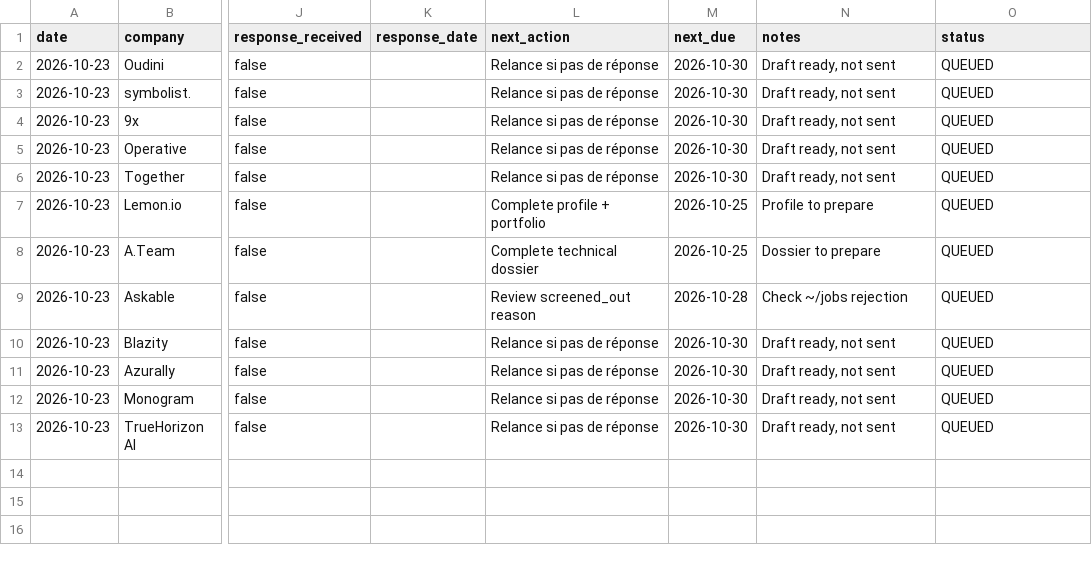
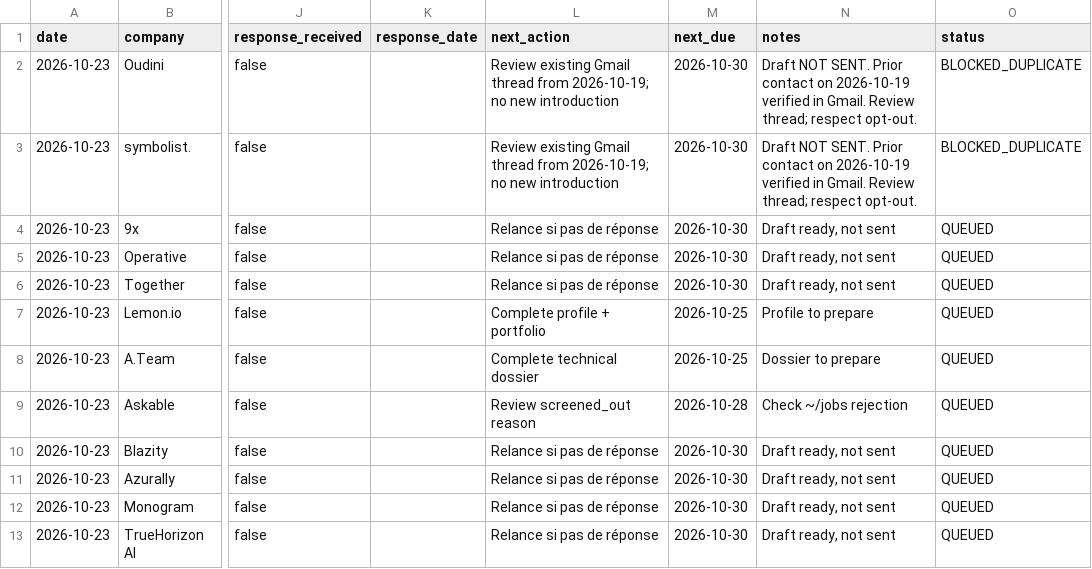
Before and after one commit to memolabs-dev/freelance-growth, a TSV file: data/outreach_log.tsv, drawn as a sheet; only a part is shown, gaps mark what is left out; the diff names each change by its address in the sheet, - before the commit and + after, or states it on an @@ line.

Commit message:
docs(sales): audit M2 prospect counts, outreach gates and anti-duplicate plan

```diff
--- a/data/outreach_log.tsv
+++ b/data/outreach_log.tsv
-L2:L3 (next_action): Relance si pas de réponse
+L2:L3 (next_action): Review existing Gmail thread from 2026-10-19; no new introduction
-N2:N3 (notes): Draft ready, not sent
+N2:N3 (notes): Draft NOT SENT. Prior contact on 2026-10-19 verified in Gmail. Review thread; respect opt-out.
-O2:O3 (status): QUEUED
+O2:O3 (status): BLOCKED_DUPLICATE
```
Also changed, not shown: 9 other files.
